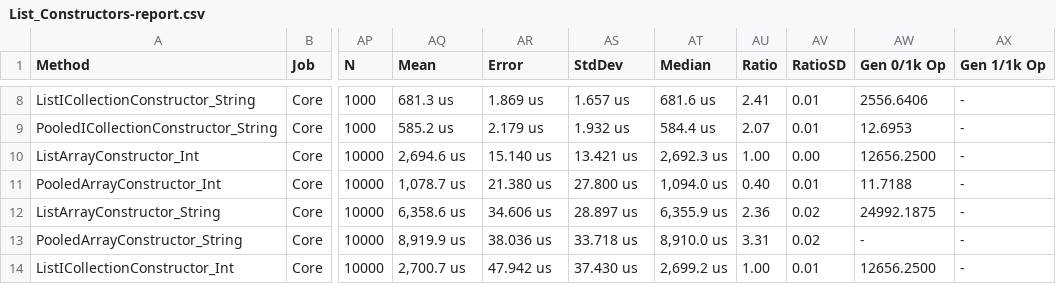
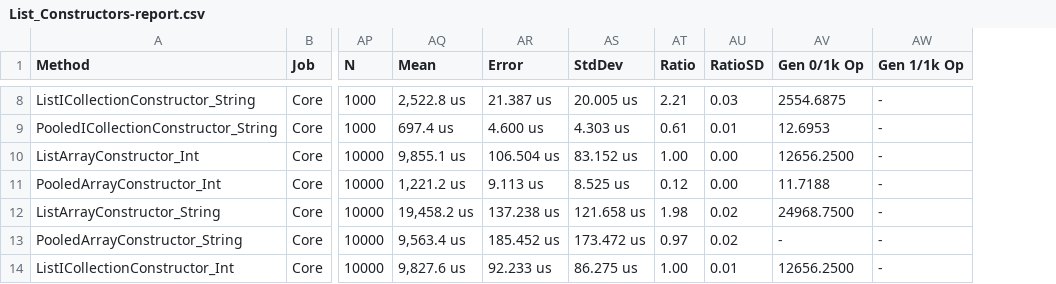
Before and after one commit to jtmueller/Collections.Pooled, a CSV file: docs/benchmarks/netcoreapp2.2/List_Constructors-report.csv, drawn as a sheet; only a part is shown, gaps mark what is left out; removed rows and columns are numbered as before the commit, all else as after; the diff covers the shown part only; the diff names each change by its address in the sheet, - before the commit and + after, or states it on an @@ line.

```diff
--- a/docs/benchmarks/netcoreapp2.2/List_Constructors-report.csv
+++ b/docs/benchmarks/netcoreapp2.2/List_Constructors-report.csv
-column AT (Median), rows 8-14: 681.6 us | 584.4 us | 2,692.3 us | 1,094.0 us | 6,355.9 us | 8,910.0 us | 2,699.2 us
-AQ8 (Mean): 681.3 us
+AQ8 (Mean): 2,522.8 us
-AR8 (Error): 1.869 us
+AR8 (Error): 21.387 us
-AS8 (StdDev): 1.657 us
+AS8 (StdDev): 20.005 us
-AT8 (Ratio): 2.41
+AT8 (Ratio): 2.21
-AU8 (RatioSD): 0.01
+AU8 (RatioSD): 0.03
-AV8 (Gen 0/1k Op): 2556.6406
+AV8 (Gen 0/1k Op): 2554.6875
-AQ9 (Mean): 585.2 us
+AQ9 (Mean): 697.4 us
-AR9 (Error): 2.179 us
+AR9 (Error): 4.600 us
-AS9 (StdDev): 1.932 us
+AS9 (StdDev): 4.303 us
-AT9 (Ratio): 2.07
+AT9 (Ratio): 0.61
-AQ10 (Mean): 2,694.6 us
+AQ10 (Mean): 9,855.1 us
-AR10 (Error): 15.140 us
+AR10 (Error): 106.504 us
-AS10 (StdDev): 13.421 us
+AS10 (StdDev): 83.152 us
-AQ11 (Mean): 1,078.7 us
+AQ11 (Mean): 1,221.2 us
-AR11 (Error): 21.380 us
+AR11 (Error): 9.113 us
-AS11 (StdDev): 27.800 us
+AS11 (StdDev): 8.525 us
-AT11 (Ratio): 0.40
+AT11 (Ratio): 0.12
-AU11 (RatioSD): 0.01
+AU11 (RatioSD): 0.00
-AQ12 (Mean): 6,358.6 us
+AQ12 (Mean): 19,458.2 us
-AR12 (Error): 34.606 us
+AR12 (Error): 137.238 us
-AS12 (StdDev): 28.897 us
+AS12 (StdDev): 121.658 us
-AT12 (Ratio): 2.36
+AT12 (Ratio): 1.98
-AV12 (Gen 0/1k Op): 24992.1875
+AV12 (Gen 0/1k Op): 24968.7500
-AQ13 (Mean): 8,919.9 us
+AQ13 (Mean): 9,563.4 us
-AR13 (Error): 38.036 us
+AR13 (Error): 185.452 us
-AS13 (StdDev): 33.718 us
+AS13 (StdDev): 173.472 us
-AT13 (Ratio): 3.31
+AT13 (Ratio): 0.97
-AQ14 (Mean): 2,700.7 us
+AQ14 (Mean): 9,827.6 us
-AR14 (Error): 47.942 us
+AR14 (Error): 92.233 us
-AS14 (StdDev): 37.430 us
+AS14 (StdDev): 86.275 us
```
Also changed, not shown: 91 edited cells elsewhere in this file, 7 other files.
